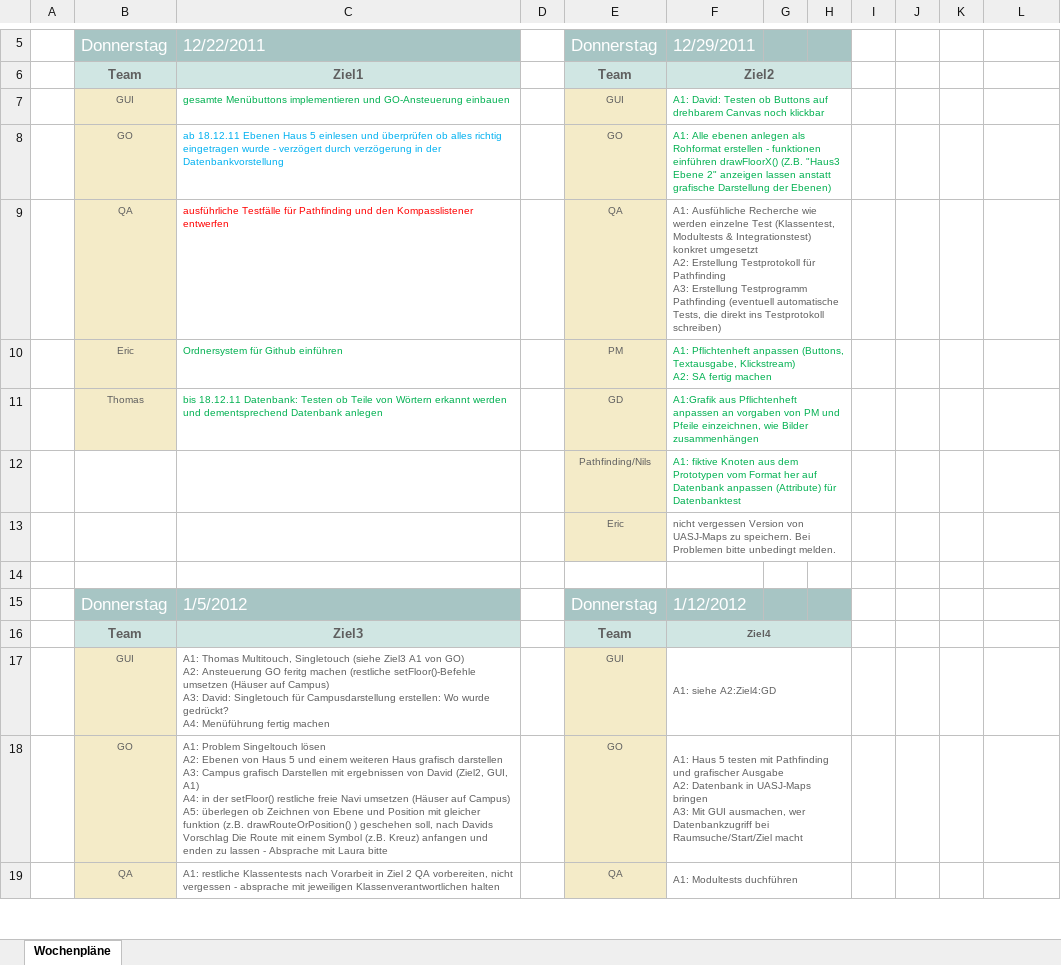
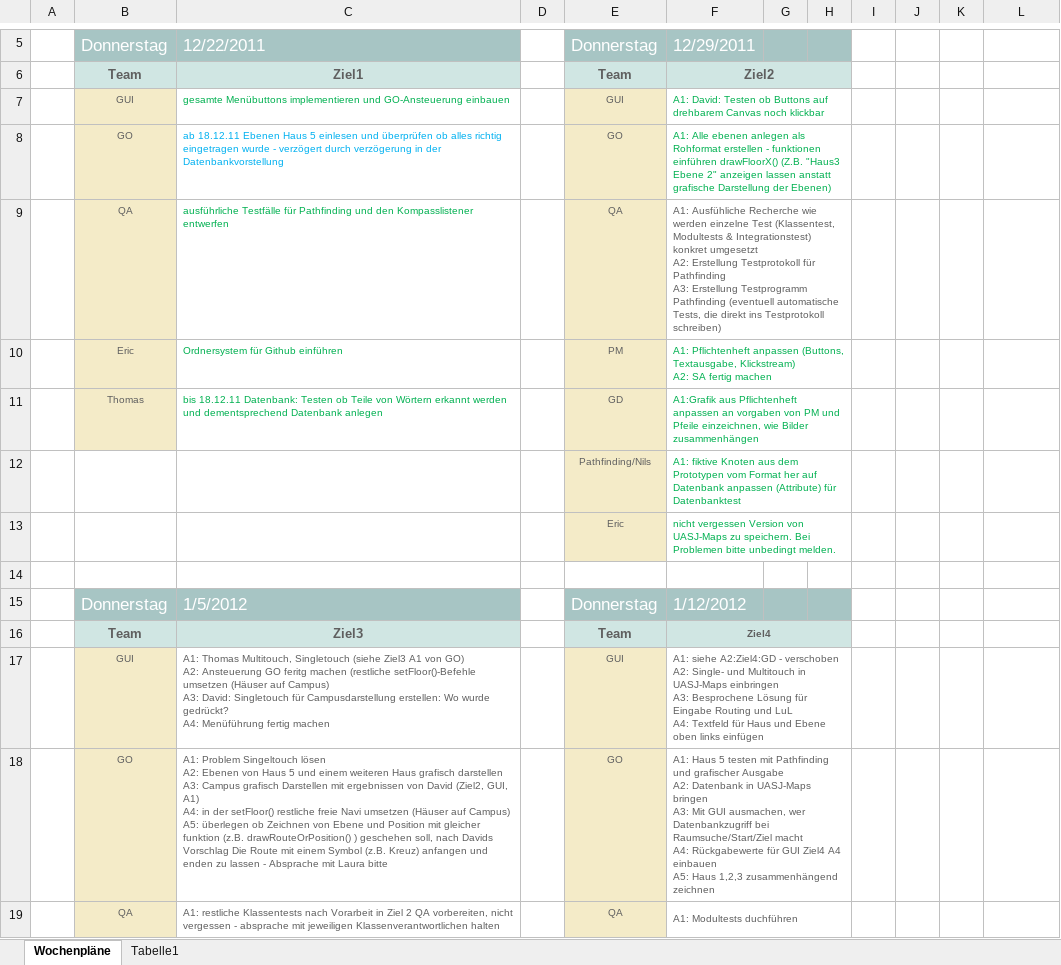
Before and after one commit to fhjena/fhjenamaps, an Excel workbook: Dokumente/Organisation/Plan der Wochenziele UASJ-Maps.xlsx, sheet Wochenpläne, drawn as a sheet; only a part is shown, gaps mark what is left out; values as stored, in another font and other column widths than the file's, no borders; ↵ is a line break in a cell; the diff covers the shown part only; the diff names each change by its address in the sheet, - before the commit and + after, or states it on an @@ line.

```diff
--- a/Dokumente/Organisation/Plan der Wochenziele UASJ-Maps.xlsx (sheet Wochenpläne)
+++ b/Dokumente/Organisation/Plan der Wochenziele UASJ-Maps.xlsx (sheet Wochenpläne)
+sheet tab: Tabelle1
-C9 text colour: #FF0000
+C9 text colour: #00B050
-F13 text colour: #5F5F5F
+F13 text colour: #00B050
-F17: …siehe A2:Ziel4:GD
+F17: …siehe A2:Ziel4:GD - verschoben ↵ A2: Single- und Multitouch in UASJ-Maps einbringen ↵ A3: Besprochene Lösung für Eingabe Routing und LuL ↵ A4: Textfeld für Haus und Ebene oben links einfügen
-F18: …Raumsuche/Start/Ziel macht
+F18: …Raumsuche/Start/Ziel macht ↵ A4: Rückgabewerte für GUI Ziel4 A4 einbauen ↵ A5: Haus 1,2,3 zusammenhängend zeichnen
```
Also changed, not shown: 9 edited cells and cell formats elsewhere in this sheet, 1 other file.
